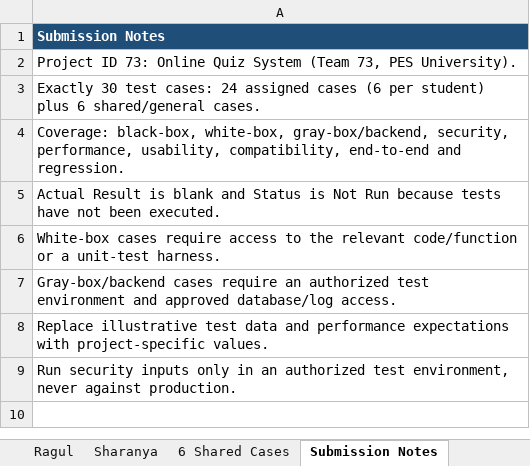
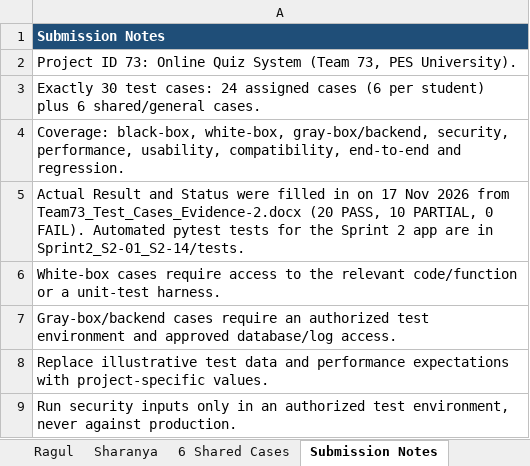
Before and after one commit to OnlineQuizTeam73-SE/online-quiz-system, an Excel workbook: Team73_Test_Cases (2).xlsx, sheet Submission Notes, drawn as a sheet; values as stored, in another font and other column widths than the file's, no borders; the diff names each change by its address in the sheet, - before the commit and + after, or states it on an @@ line.

Commit message:
Add test report, use case diagram and sprint retrospective; fill in test results
- docs/Team73_Test_Report.pdf: automated test results, code and branch coverage, system validation
- docs/Use_Case_Diagram.png: drawn from the use cases listed in SRS section 4.1
- docs/Team73_Sprint_Retrospective: review of Sprints 1 and 2 with action items, for the team to sign
- Test case sheet: Actual Result and Status filled in from the evidence document (20 PASS, 10 PARTIAL)

```diff
--- a/Team73_Test_Cases (2).xlsx (sheet Submission Notes)
+++ b/Team73_Test_Cases (2).xlsx (sheet Submission Notes)
-A5: Actual Result is blank and Status is Not Run because tests have not been executed.
+A5: Actual Result and Status were filled in on 17 Nov 2026 from Team73_Test_Cases_Evidence-2.docx (20 PASS, 10 PARTIAL, 0 FAIL). Automated pytest tests for the Sprint 2 app are in Sprint2_S2-01_S2-14/tests.
```
Also changed, not shown: sheet All 30 Test Cases, sheet Ragul, sheet Sharanya, sheet 6 Shared Cases, sheet Poojitha, sheet Nakshathira, 4 other files.
